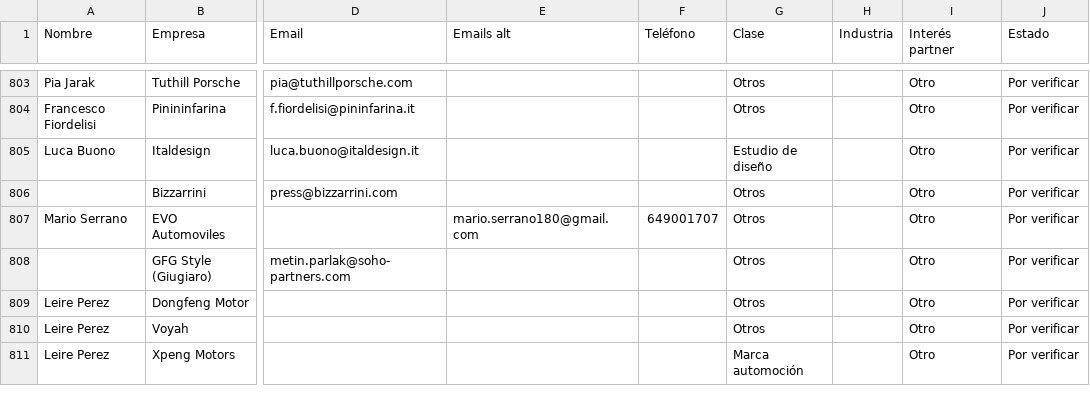
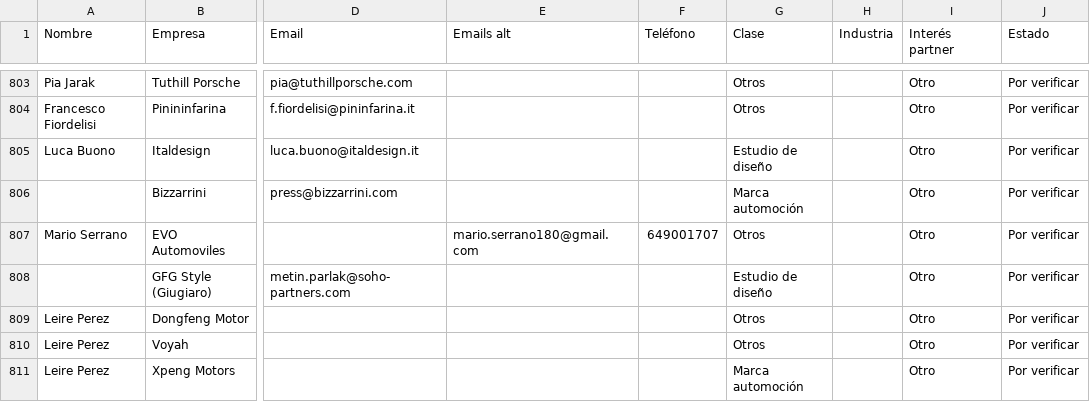
Before and after one commit to alvaromuro99/CarDesign-App, a CSV file: contactos/contactos.csv, drawn as a sheet; only a part is shown, gaps mark what is left out; the diff covers the shown part only; the diff names each change by its address in the sheet, - before the commit and + after, or states it on an @@ line.

```diff
--- a/contactos/contactos.csv
+++ b/contactos/contactos.csv
-G806 (Clase): Otros
+G806 (Clase): Marca automoción
-G808 (Clase): Otros
+G808 (Clase): Estudio de diseño
```
Also changed, not shown: 49 edited cells elsewhere in this file.
